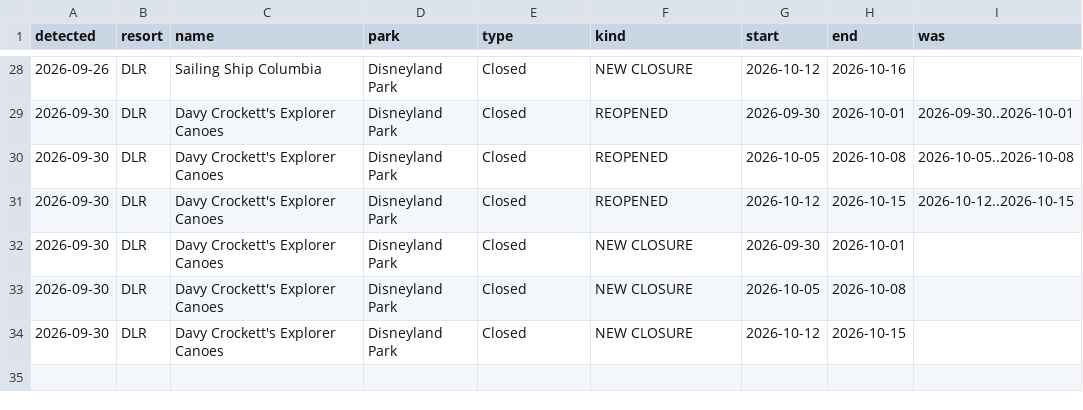
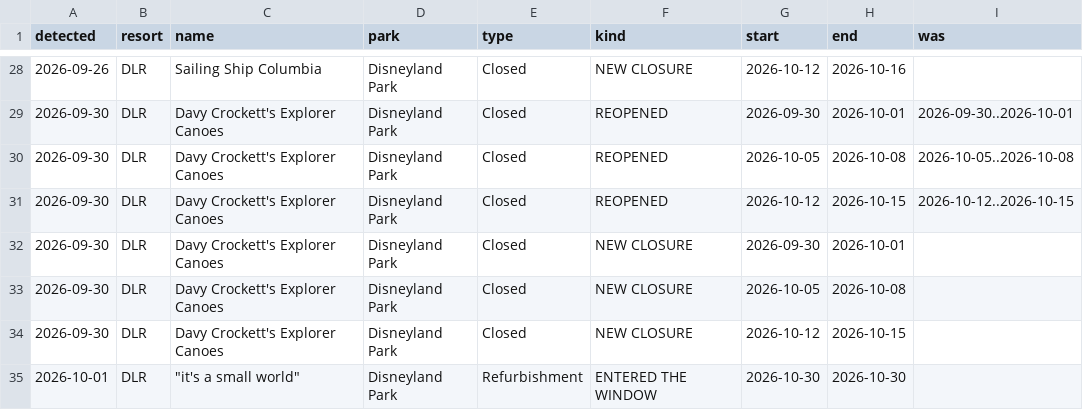
Before and after one commit to scoopdisney/closure-watch, a CSV file: data/closure-log.csv, drawn as a sheet; only a part is shown, gaps mark what is left out.

```diff
--- a/data/closure-log.csv
+++ b/data/closure-log.csv
@@ -34 +34,2 @@ detected,resort,name,park,type,kind,start,end,was
 2026-09-30,DLR,Davy Crockett's Explorer Canoes,Disneyland Park,Closed,NEW CLOSURE,2026-10-12,2026-10-15,
+2026-10-01,DLR,"""it's a small world""",Disneyland Park,Refurbishment,ENTERED THE WINDOW,2026-10-30,2026-10-30,
```
Also changed, not shown: data/closures.csv, data/horizon.csv.
